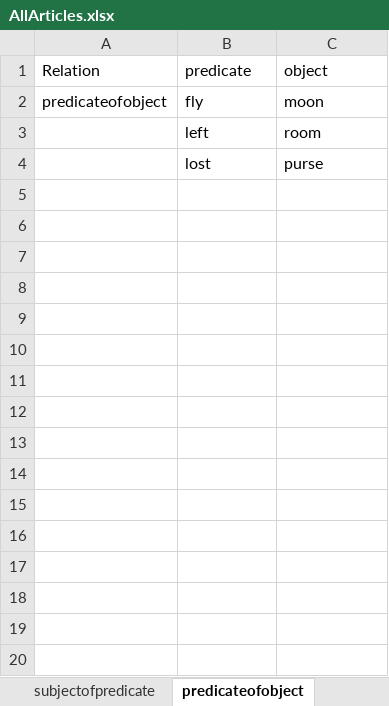
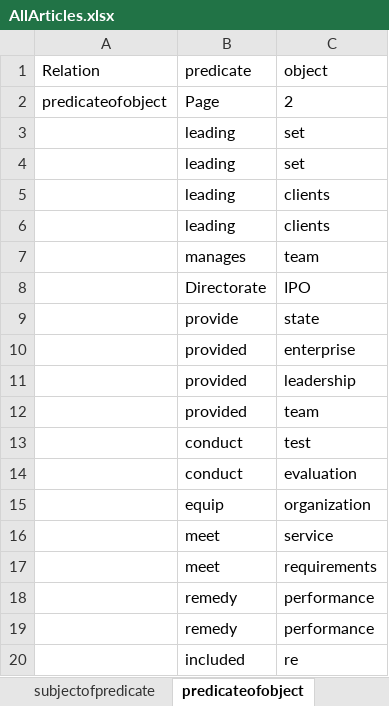
Before and after one commit to SEMOSS/Semoss, an Excel workbook: NLPartifacts/AllArticles.xlsx, sheet predicateofobject, drawn as a sheet; only a part is shown; values as stored, in another font and other column widths than the file's, no borders; removed rows and columns are numbered as before the commit, all else as after; the diff covers the shown part only; the diff names each change by its address in the sheet, - before the commit and + after, or states it on an @@ line.

Commit message:
NLP update: Rudimentary Resume Reader (does not interfere with other document reader). Meant to read Deloitte Resumes. Also, subjects, predicates and objects all contain a property of how many times they appear within the documents.
git-svn-id: svn://107.170.10.188:8080/Semoss/trunk@535 ef391c1c-ee15-45f7-b1d6-dde3d27a2169

Former-commit-id: 3898059f8491da7ebd0c1400b3f0aad54943da09

```diff
--- a/NLPartifacts/AllArticles.xlsx (sheet predicateofobject)
+++ b/NLPartifacts/AllArticles.xlsx (sheet predicateofobject)
-B2 (predicate): fly
+B2 (predicate): Page
-C2 (object): moon
+C2 (object): 2
-row 3:  | left | room
-row 4:  | lost | purse
+row 3:  | leading | set
+row 4:  | leading | set
+row 5:  | leading | clients
+row 6:  | leading | clients
+row 7:  | manages | team
+row 8:  | Directorate | IPO
+row 9:  | provide | state
+row 10:  | provided | enterprise
+row 11:  | provided | leadership
+row 12:  | provided | team
+row 13:  | conduct | test
+row 14:  | conduct | evaluation
+row 15:  | equip | organization
+row 16:  | meet | service
+row 17:  | meet | requirements
+row 18:  | remedy | performance
+row 19:  | remedy | performance
+row 20:  | included | re
```
Also changed, not shown: 45 added rows elsewhere in this sheet, sheet objectofsubject, sheet objectexpanded, sheet subjectofpredicate, sheet subjectexpanded, sheet predicateexpanded, sheet articleofobject, 9 more sheets, 4 other files.
